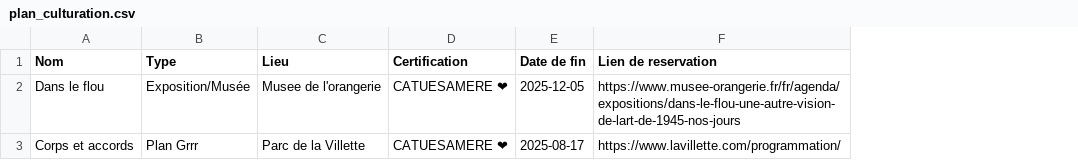
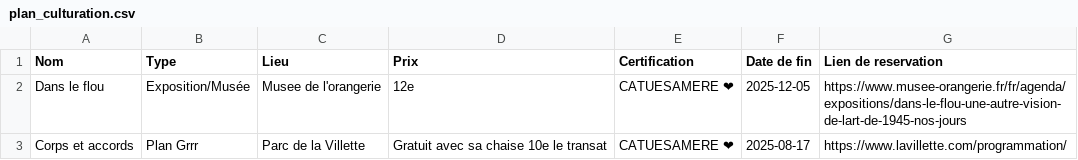
Before and after one commit to XxdarkadamxX/Culturation_app, a CSV file: plan_culturation.csv, drawn as a sheet; the diff names each change by its address in the sheet, - before the commit and + after, or states it on an @@ line.

```diff
--- a/plan_culturation.csv
+++ b/plan_culturation.csv
+column D (Prix), rows 2-3: 12e | Gratuit avec sa chaise 10e le transat
```
Also changed, not shown: watchlist_culturation.csv, 3 other files.
